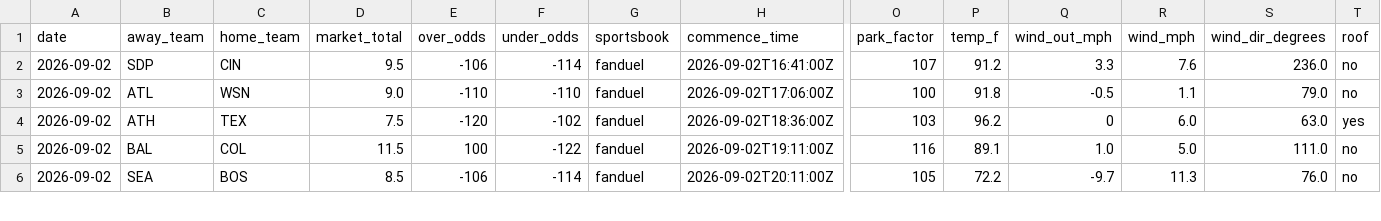
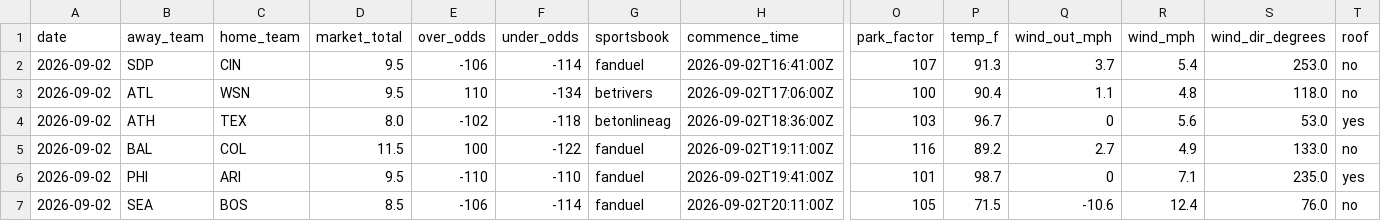
Before and after one commit to Jackstein0/atsrecipts-live-model, a CSV file: atsrecipts-upload-ready/data/processed/today_board.csv, drawn as a sheet; only a part is shown, gaps mark what is left out; addresses are those after the commit; rows hold the shown columns only; the diff covers the shown part only; the diff names each change by its address in the sheet, - before the commit and + after, or states it on an @@ line.

```diff
--- a/atsrecipts-upload-ready/data/processed/today_board.csv
+++ b/atsrecipts-upload-ready/data/processed/today_board.csv
-P2 (temp_f): 91.2
+P2 (temp_f): 91.3
-Q2 (wind_out_mph): 3.3
+Q2 (wind_out_mph): 3.7
-R2 (wind_mph): 7.6
+R2 (wind_mph): 5.4
-S2 (wind_dir_degrees): 236.0
+S2 (wind_dir_degrees): 253.0
-D3 (market_total): 9.0
+D3 (market_total): 9.5
-E3 (over_odds): -110
+E3 (over_odds): 110
-F3 (under_odds): -110
+F3 (under_odds): -134
-G3 (sportsbook): fanduel
+G3 (sportsbook): betrivers
-P3 (temp_f): 91.8
+P3 (temp_f): 90.4
-Q3 (wind_out_mph): -0.5
+Q3 (wind_out_mph): 1.1
-R3 (wind_mph): 1.1
+R3 (wind_mph): 4.8
-S3 (wind_dir_degrees): 79.0
+S3 (wind_dir_degrees): 118.0
-D4 (market_total): 7.5
+D4 (market_total): 8.0
-E4 (over_odds): -120
+E4 (over_odds): -102
-F4 (under_odds): -102
+F4 (under_odds): -118
-G4 (sportsbook): fanduel
+G4 (sportsbook): betonlineag
-P4 (temp_f): 96.2
+P4 (temp_f): 96.7
-R4 (wind_mph): 6.0
+R4 (wind_mph): 5.6
-S4 (wind_dir_degrees): 63.0
+S4 (wind_dir_degrees): 53.0
-P5 (temp_f): 89.1
+P5 (temp_f): 89.2
-Q5 (wind_out_mph): 1.0
+Q5 (wind_out_mph): 2.7
-R5 (wind_mph): 5.0
+R5 (wind_mph): 4.9
-S5 (wind_dir_degrees): 111.0
+S5 (wind_dir_degrees): 133.0
+row 6: 2026-09-02 | PHI | ARI | 9.5 | -110 | -110 | fanduel | 2026-09-02T19:41:00Z | 101 | 98.7 | 0 | 7.1 | 235.0 | yes
-P7 (temp_f): 72.2
+P7 (temp_f): 71.5
-Q7 (wind_out_mph): -9.7
+Q7 (wind_out_mph): -10.6
-R7 (wind_mph): 11.3
+R7 (wind_mph): 12.4
```
Also changed, not shown: 49 edited cells elsewhere in this file, atsrecipts-upload-ready/data/processed/pick_tracker.csv, atsrecipts-upload-ready/data/processed/today_features.csv, 9 other files.
